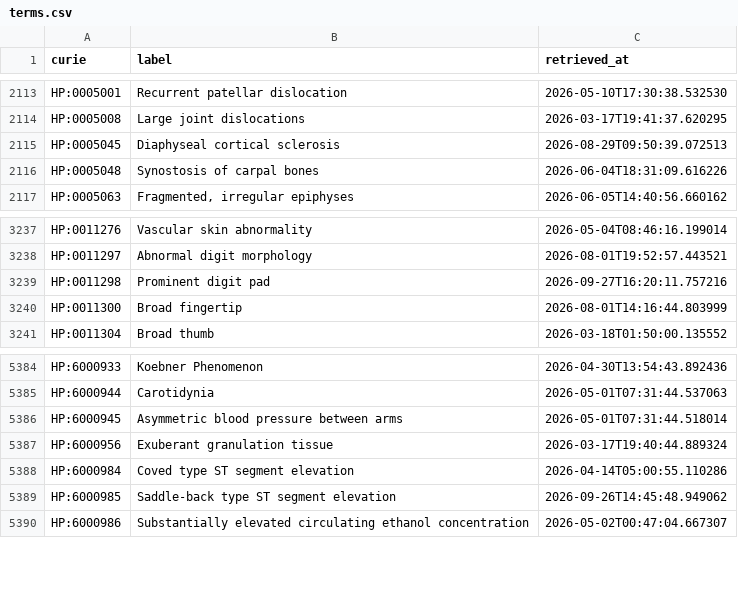
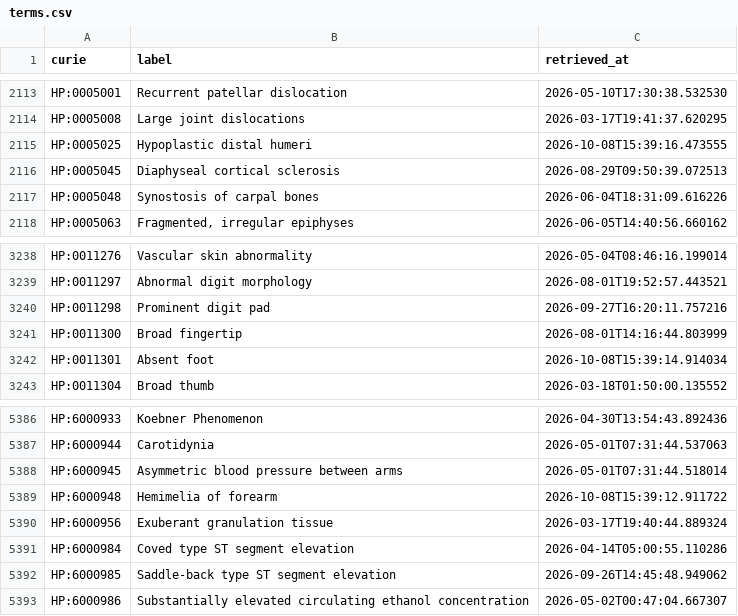
Before and after one commit to AnastasiyaKuznetsova/dismech, a CSV file: cache/hp/terms.csv, drawn as a sheet; only a part is shown, gaps mark what is left out; the diff names each change by its address in the sheet, - before the commit and + after, or states it on an @@ line.

```diff
--- a/cache/hp/terms.csv
+++ b/cache/hp/terms.csv
+row 2115: HP:0005025 | Hypoplastic distal humeri | 2026-10-08T15:39:16.473555
+row 3242: HP:0011301 | Absent foot | 2026-10-08T15:39:14.914034
+row 5389: HP:6000948 | Hemimelia of forearm | 2026-10-08T15:39:12.911722
```
Also changed, not shown: cache/enums/diseaseterm_b84b03ef2175.csv, cache/enums/phenotypeterm_939f99dde0f5.csv, 19 other files.
